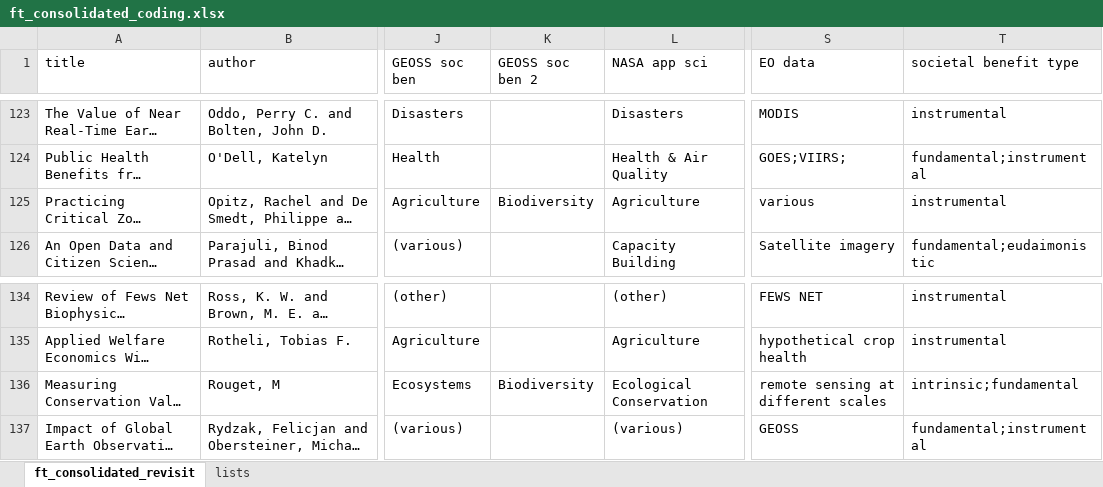
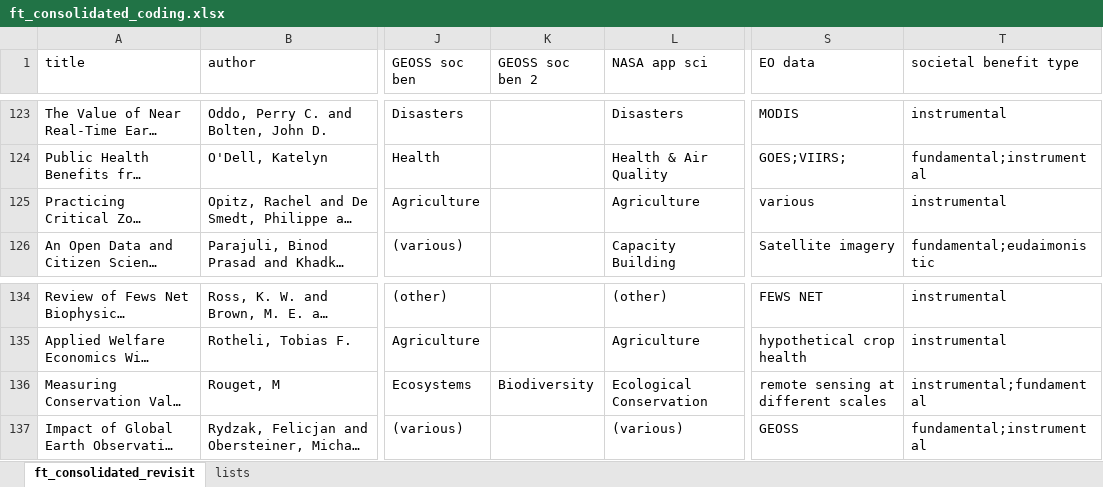
Before and after one commit to convei-wwf/sp1_systematic_map, an Excel workbook: _data/screened_fulltext/ft_consolidated_coding.xlsx, sheet ft_consolidated_revisit, drawn as a sheet; only a part is shown, gaps mark what is left out; long unchanged cells end in …; values as stored, in another font and other column widths than the file's, no borders; the diff covers the shown part only; the diff names each change by its address in the sheet, - before the commit and + after, or states it on an @@ line.

```diff
--- a/_data/screened_fulltext/ft_consolidated_coding.xlsx (sheet ft_consolidated_revisit)
+++ b/_data/screened_fulltext/ft_consolidated_coding.xlsx (sheet ft_consolidated_revisit)
-K125 (GEOSS soc ben 2): Biodiversity
+K125 (GEOSS soc ben 2): (empty)
-T136 (societal benefit type): intrinsic;fundamental
+T136 (societal benefit type): instrumental;fundamental
```
Also changed, not shown: 7 edited cells elsewhere in this sheet, 15 other files.
